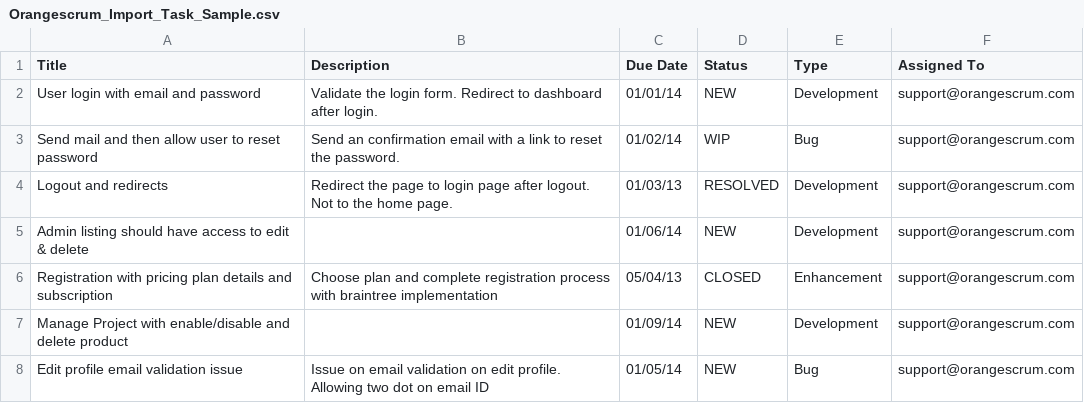
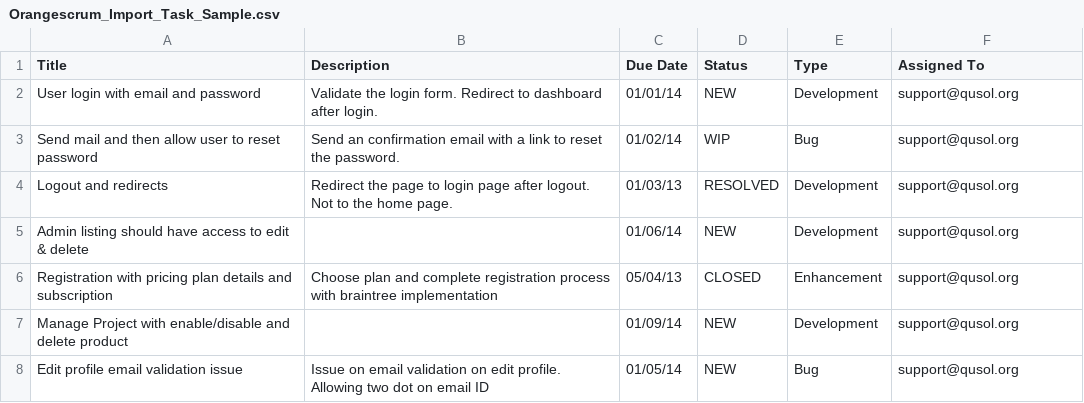
Before and after one commit to akhilrs/QuSolPMC, a CSV file: app/webroot/csv/task_milstone/Orangescrum_Import_Task_Sample.csv, drawn as a sheet.

```diff
--- a/app/webroot/csv/task_milstone/Orangescrum_Import_Task_Sample.csv
+++ b/app/webroot/csv/task_milstone/Orangescrum_Import_Task_Sample.csv
@@ -1,8 +1,8 @@
 "Title","Description","Due Date","Status","Type","Assigned To"
-"User login with email and password","Validate the login form. Redirect to dashboard after login.",01/01/14,"NEW","Development","support@orangescrum.com"
-"Send mail and then allow user to reset password","Send an confirmation email with a link to reset the password.",01/02/14,"WIP","Bug","support@orangescrum.com"
-"Logout and redirects","Redirect the page to login page after logout. Not to the home page.",01/03/13,"RESOLVED","Development","support@orangescrum.com"
-"Admin listing should have access to edit & delete",,01/06/14,"NEW","Development","support@orangescrum.com"
-"Registration with pricing plan details and subscription","Choose plan and complete registration process with braintree implementation",05/04/13,"CLOSED","Enhancement","support@orangescrum.com"
-"Manage Project with enable/disable and delete product",,01/09/14,"NEW","Development","support@orangescrum.com"
-"Edit profile email validation issue","Issue on email validation on edit profile. Allowing two dot on email ID",01/05/14,"NEW","Bug","support@orangescrum.com"
+"User login with email and password","Validate the login form. Redirect to dashboard after login.",01/01/14,"NEW","Development","support@qusol.org"
+"Send mail and then allow user to reset password","Send an confirmation email with a link to reset the password.",01/02/14,"WIP","Bug","support@qusol.org"
+"Logout and redirects","Redirect the page to login page after logout. Not to the home page.",01/03/13,"RESOLVED","Development","support@qusol.org"
+"Admin listing should have access to edit & delete",,01/06/14,"NEW","Development","support@qusol.org"
+"Registration with pricing plan details and subscription","Choose plan and complete registration process with braintree implementation",05/04/13,"CLOSED","Enhancement","support@qusol.org"
+"Manage Project with enable/disable and delete product",,01/09/14,"NEW","Development","support@qusol.org"
+"Edit profile email validation issue","Issue on email validation on edit profile. Allowing two dot on email ID",01/05/14,"NEW","Bug","support@qusol.org"
```
Also changed, not shown: 30 other files.
